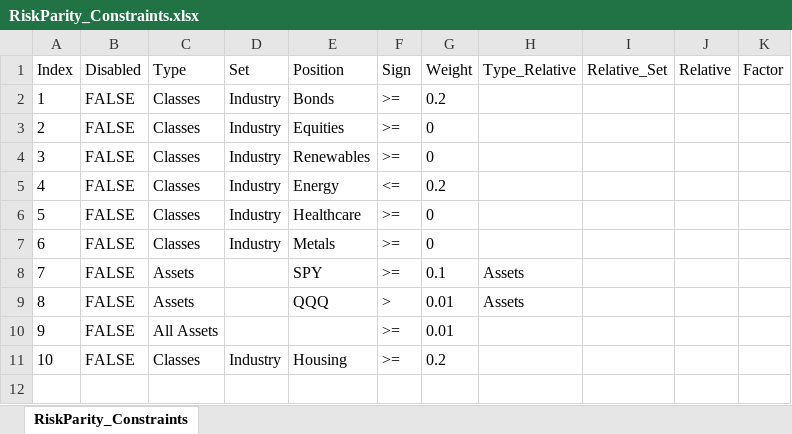
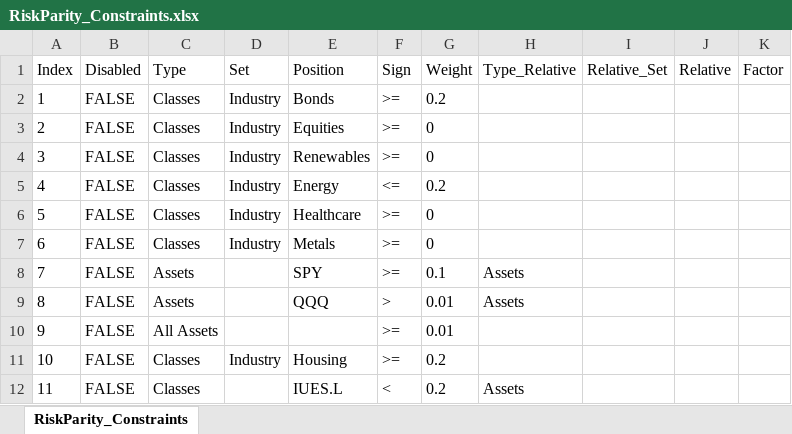
Before and after one commit to webclinic017/RiskParity, an Excel workbook: RiskParity_Constraints.xlsx, sheet RiskParity_Constraints, drawn as a sheet; values as stored, in another font and other column widths than the file's, no borders; the diff names each change by its address in the sheet, - before the commit and + after, or states it on an @@ line.

Commit message:
FIX 2

```diff
--- a/RiskParity_Constraints.xlsx (sheet RiskParity_Constraints)
+++ b/RiskParity_Constraints.xlsx (sheet RiskParity_Constraints)
+row 12: 11 | FALSE | Classes |  | IUES.L | < | 0.2 | Assets
```
